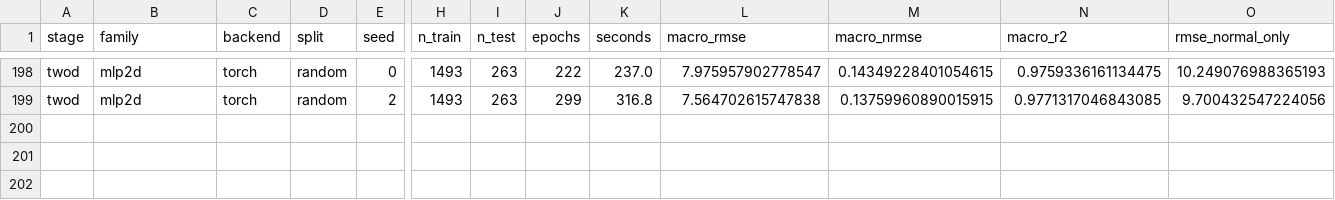
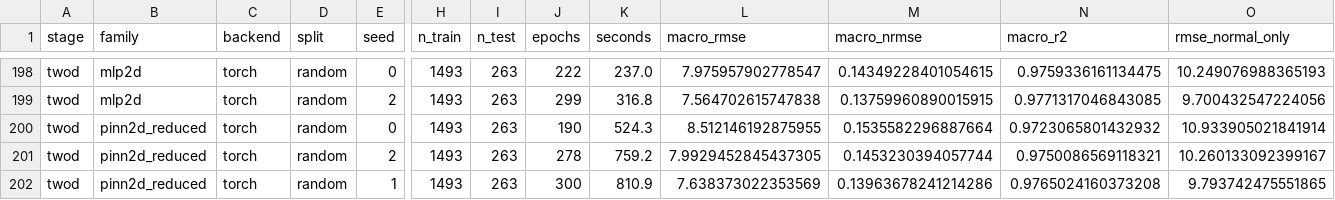
Before and after one commit to gromfy01/PINNs-project, a CSV file: publication/results/runs_v2.csv, drawn as a sheet; only a part is shown, gaps mark what is left out; rows hold the shown columns only; the diff names each change by its address in the sheet, - before the commit and + after, or states it on an @@ line.

Commit message:
Промежуточные результаты матрицы v2 (201 прогонов)

```diff
--- a/publication/results/runs_v2.csv
+++ b/publication/results/runs_v2.csv
+row 200: twod | pinn2d_reduced | torch | random | 0 | 1493 | 263 | 190 | 524.3 | 8.512146192875955 | 0.1535582296887664 | 0.9723065801432932 | 10.933905021841914
+row 201: twod | pinn2d_reduced | torch | random | 2 | 1493 | 263 | 278 | 759.2 | 7.9929452845437305 | 0.1453230394057744 | 0.9750086569118321 | 10.260133092399167
+row 202: twod | pinn2d_reduced | torch | random | 1 | 1493 | 263 | 300 | 810.9 | 7.638373022353569 | 0.13963678241214286 | 0.9765024160373208 | 9.793742475551865
```
